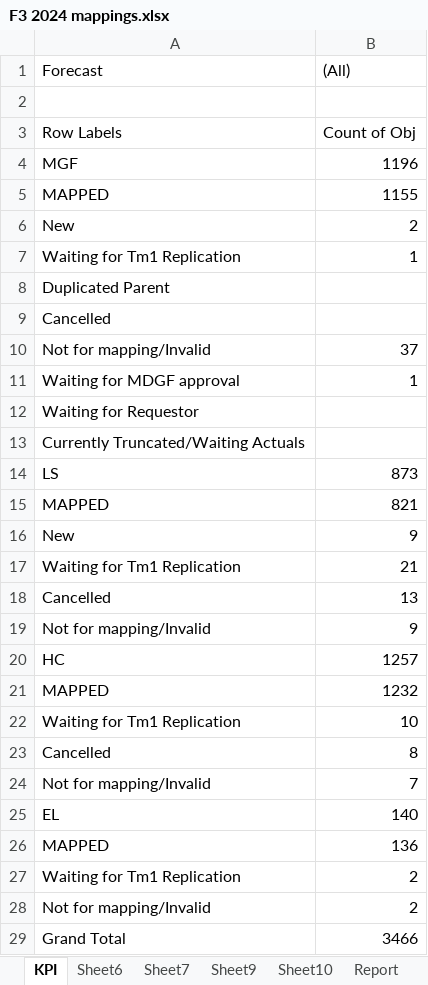
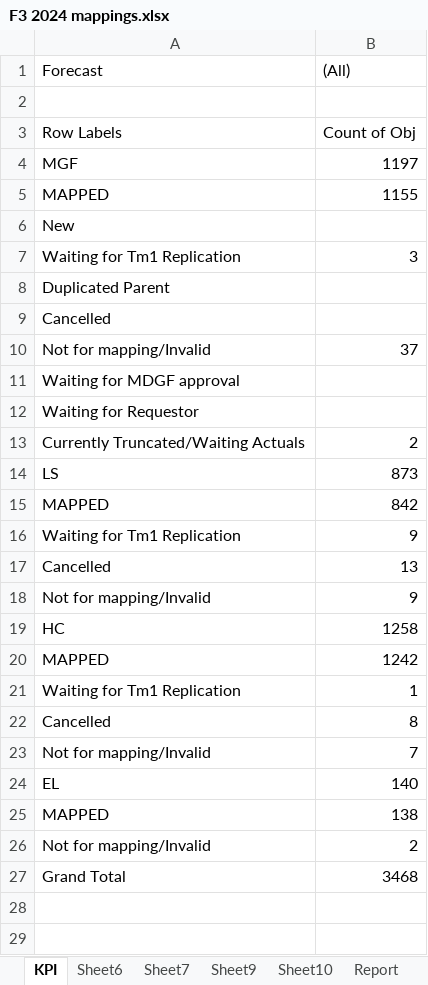
Before and after one commit to violencepierre/GCOH-Tickets-for-Processing, an Excel workbook: F3 2024 mappings.xlsx, sheet KPI, drawn as a sheet; values as stored, in another font and other column widths than the file's, no borders; removed rows and columns are numbered as before the commit, all else as after; the diff names each change by its address in the sheet, - before the commit and + after, or states it on an @@ line.

```diff
--- a/F3 2024 mappings.xlsx (sheet KPI)
+++ b/F3 2024 mappings.xlsx (sheet KPI)
-B4 ((All)): 1196
+B4 ((All)): 1197
-B6 ((All)): 2
+B6 ((All)): (empty)
-B7 ((All)): 1
+B7 ((All)): 3
-B11 ((All)): 1
+B11 ((All)): (empty)
-B13 ((All)): (empty)
+B13 ((All)): 2
-B15 ((All)): 821
+B15 ((All)): 842
-row 16: New | 9
-B16 ((All)): 21
+B16 ((All)): 9
-B19 ((All)): 1257
+B19 ((All)): 1258
-B20 ((All)): 1232
+B20 ((All)): 1242
-B21 ((All)): 10
+B21 ((All)): 1
-B25 ((All)): 136
+B25 ((All)): 138
-row 27: Waiting for Tm1 Replication | 2
-B27 ((All)): 3466
+B27 ((All)): 3468
```
Also changed, not shown: sheet PROC, sheet Report, sheet OK, other sheet tabs, hidden cells, GCOH Resources/GCOHPost.xlsx, Inputs/PyDump.xlsx, 1 other file.
